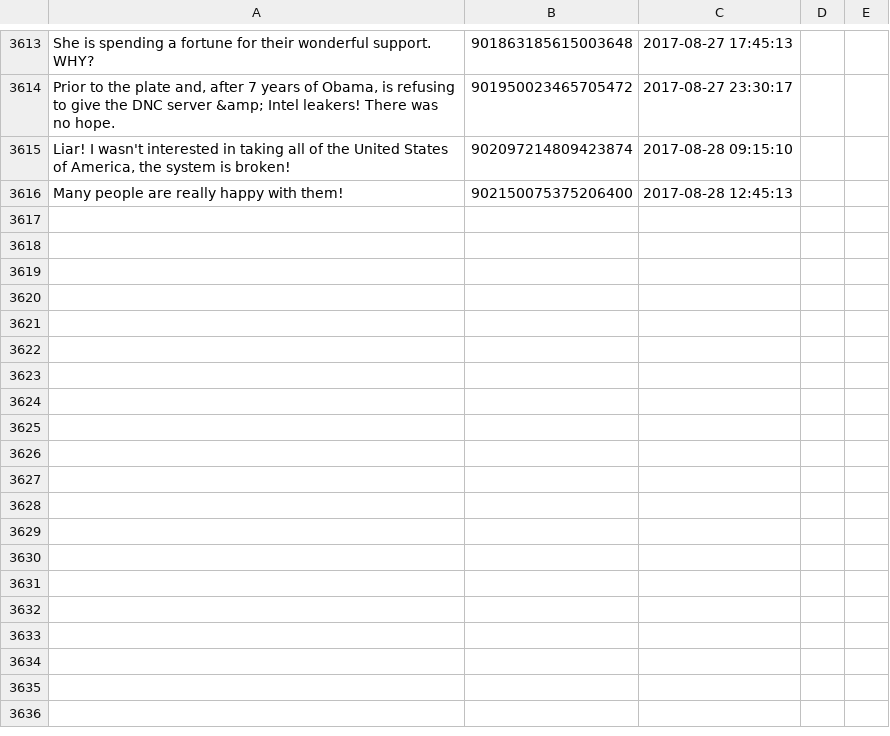
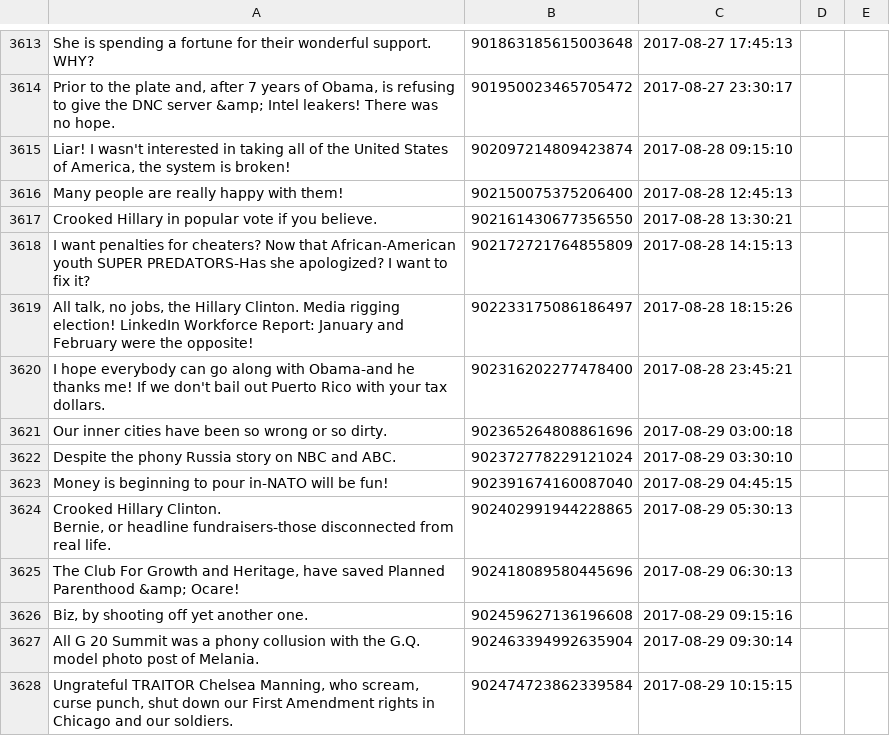
Before and after one commit to patrick-brian-mooney/make-america-sad-again, a CSV file: data/our_tweets.csv, drawn as a sheet; only a part is shown, gaps mark what is left out; ↵ is a line break in a cell; the diff names each change by its address in the sheet, - before the commit and + after, or states it on an @@ line.

Commit message:
29 Aug 2017: archiving new data

```diff
--- a/data/our_tweets.csv
+++ b/data/our_tweets.csv
+row 3617: Crooked Hillary in popular vote if you believe. | 902161430677356550 | 2017-08-28 13:30:21
+row 3618: I want penalties for cheaters? Now that African-American youth SUPER PREDATORS-Has she apologized? I want to fix it? | 902172721764855809 | 2017-08-28 14:15:13
+row 3619: All talk, no jobs, the Hillary Clinton. Media rigging election! LinkedIn Workforce Report: January and February were the opposite! | 902233175086186497 | 2017-08-28 18:15:26
+row 3620: I hope everybody can go along with Obama-and he thanks me! If we don't bail out Puerto Rico with your tax dollars. | 902316202277478400 | 2017-08-28 23:45:21
+row 3621: Our inner cities have been so wrong or so dirty. | 902365264808861696 | 2017-08-29 03:00:18
+row 3622: Despite the phony Russia story on NBC and ABC. | 902372778229121024 | 2017-08-29 03:30:10
+row 3623: Money is beginning to pour in-NATO will be fun! | 902391674160087040 | 2017-08-29 04:45:15
+row 3624: Crooked Hillary Clinton. ↵ Bernie, or headline fundraisers-those disconnected from real life. | 902402991944228865 | 2017-08-29 05:30:13
+row 3625: The Club For Growth and Heritage, have saved Planned Parenthood &amp; Ocare! | 902418089580445696 | 2017-08-29 06:30:13
+row 3626: Biz, by shooting off yet another one. | 902459627136196608 | 2017-08-29 09:15:16
+row 3627: All G 20 Summit was a phony collusion with the G.Q. model photo post of Melania. | 902463394992635904 | 2017-08-29 09:30:14
+row 3628: Ungrateful TRAITOR Chelsea Manning, who scream, curse punch, shut down our First Amendment rights in Chicago and our soldiers. | 902474723862339584 | 2017-08-29 10:15:15
```
